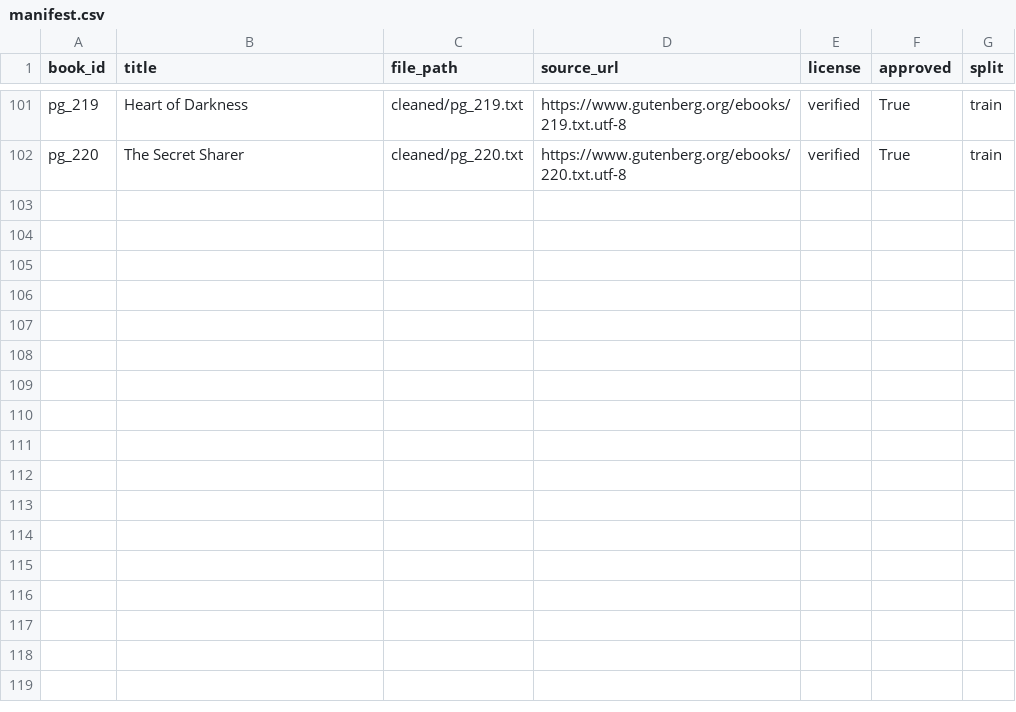
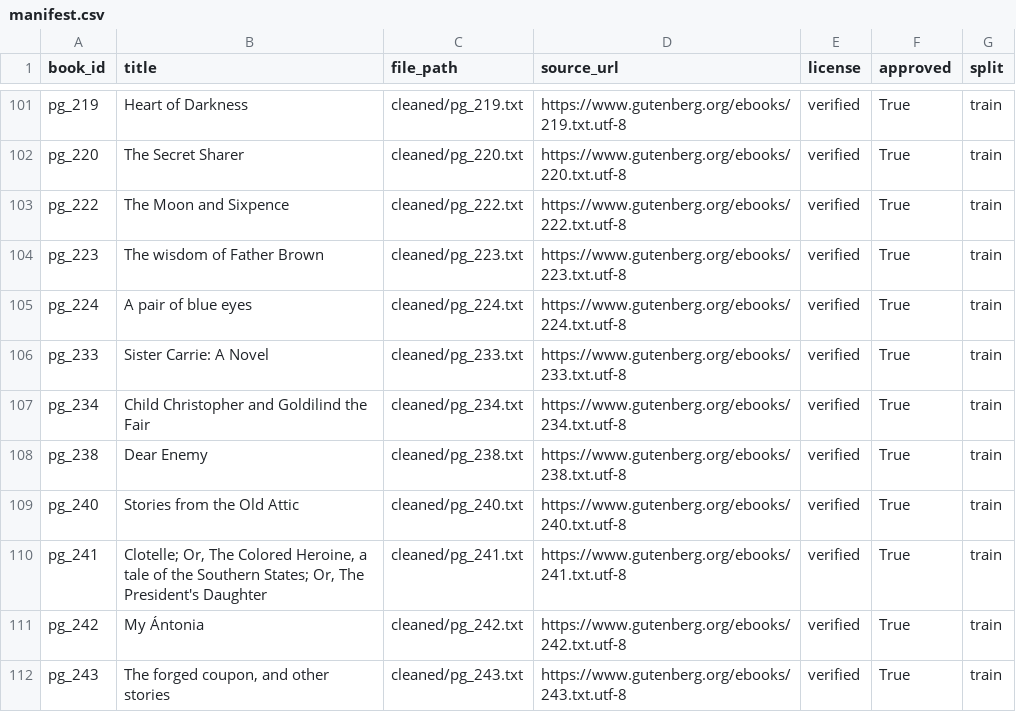
Before and after one commit to vegulla001/novaAI, a CSV file: dataset/v15/sources/manifest.csv, drawn as a sheet; only a part is shown, gaps mark what is left out; the diff names each change by its address in the sheet, - before the commit and + after, or states it on an @@ line.

```diff
--- a/dataset/v15/sources/manifest.csv
+++ b/dataset/v15/sources/manifest.csv
+row 103: pg_222 | The Moon and Sixpence | cleaned/pg_222.txt | https://www.gutenberg.org/ebooks/222.txt.utf-8 | verified | True | train
+row 104: pg_223 | The wisdom of Father Brown | cleaned/pg_223.txt | https://www.gutenberg.org/ebooks/223.txt.utf-8 | verified | True | train
+row 105: pg_224 | A pair of blue eyes | cleaned/pg_224.txt | https://www.gutenberg.org/ebooks/224.txt.utf-8 | verified | True | train
+row 106: pg_233 | Sister Carrie: A Novel | cleaned/pg_233.txt | https://www.gutenberg.org/ebooks/233.txt.utf-8 | verified | True | train
+row 107: pg_234 | Child Christopher and Goldilind the Fair | cleaned/pg_234.txt | https://www.gutenberg.org/ebooks/234.txt.utf-8 | verified | True | train
+row 108: pg_238 | Dear Enemy | cleaned/pg_238.txt | https://www.gutenberg.org/ebooks/238.txt.utf-8 | verified | True | train
+row 109: pg_240 | Stories from the Old Attic | cleaned/pg_240.txt | https://www.gutenberg.org/ebooks/240.txt.utf-8 | verified | True | train
+row 110: pg_241 | Clotelle; Or, The Colored Heroine, a tale of the Southern States; Or, The President's Daughter | cleaned/pg_241.txt | https://www.gutenberg.org/ebooks/241.txt.utf-8 | verified | True | train
+row 111: pg_242 | My Ántonia | cleaned/pg_242.txt | https://www.gutenberg.org/ebooks/242.txt.utf-8 | verified | True | train
+row 112: pg_243 | The forged coupon, and other stories | cleaned/pg_243.txt | https://www.gutenberg.org/ebooks/243.txt.utf-8 | verified | True | train
```
Also changed, not shown: 1 other file.
